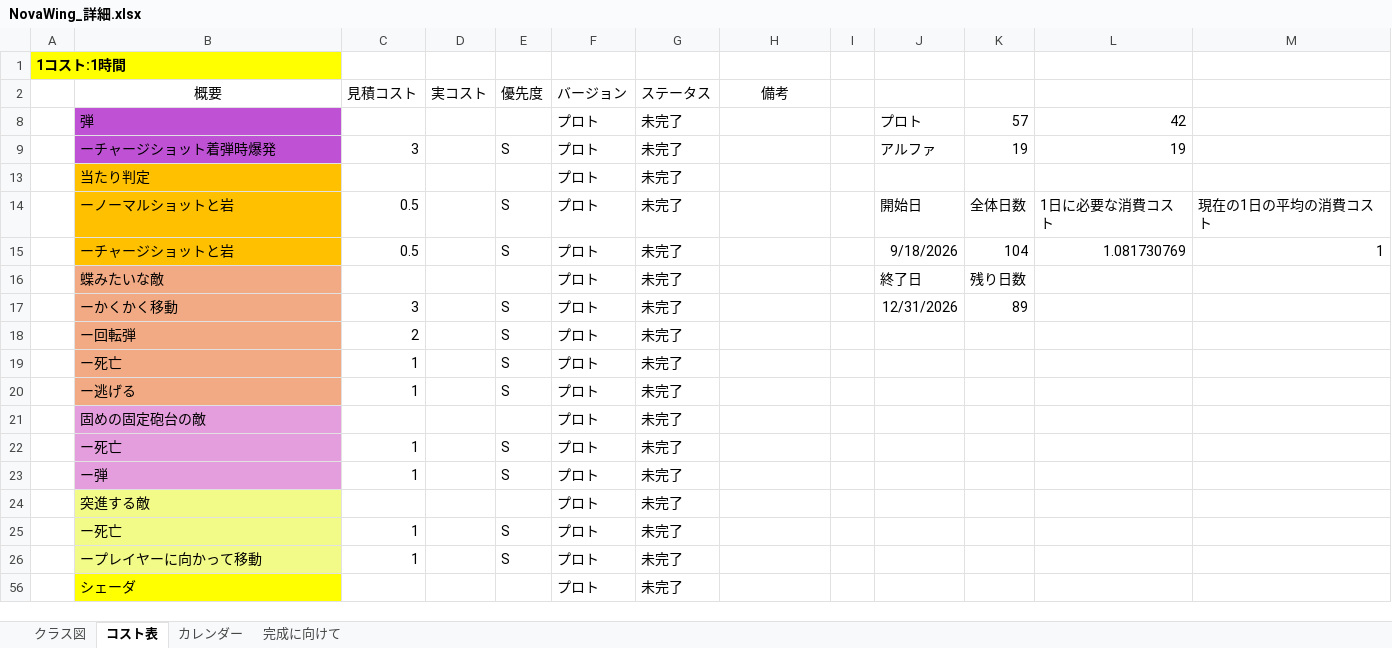
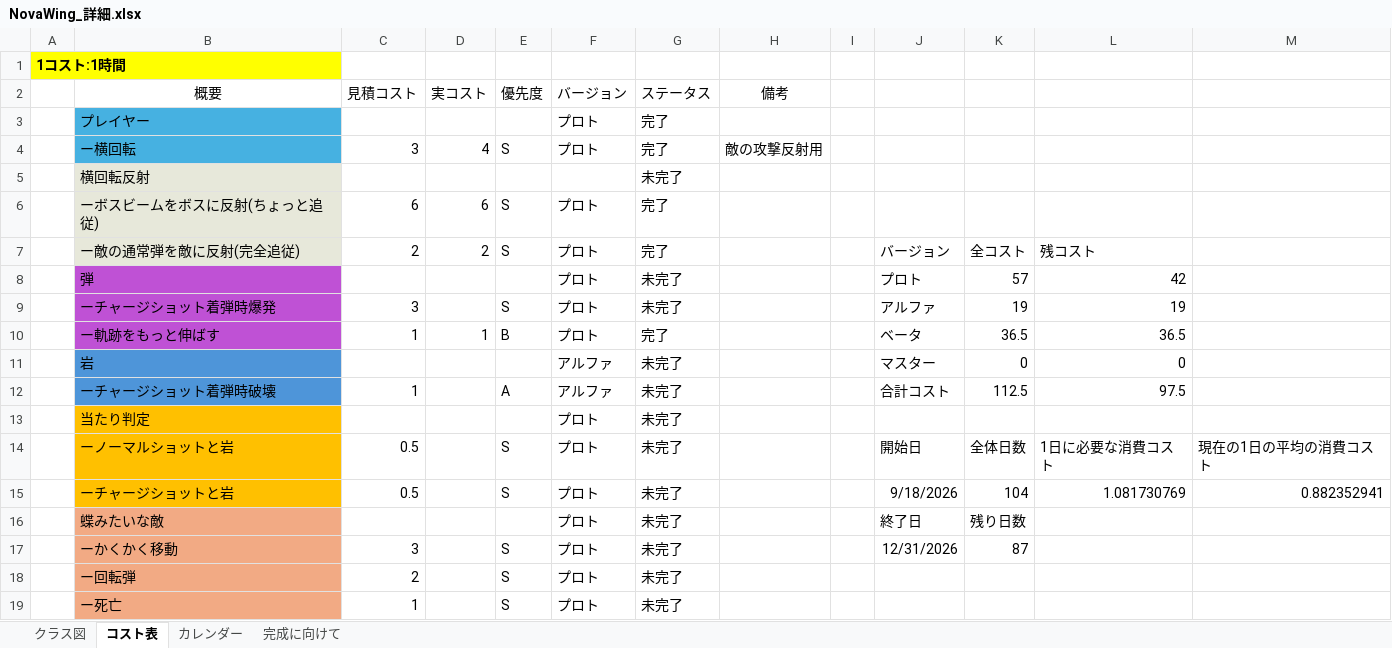
Before and after one commit to 13ko13/NovaWing, an Excel workbook: NovaWing_詳細.xlsx, sheet コスト表, drawn as a sheet; only a part is shown; the shorter side is filled out with more unchanged rows; values as stored, in another font and other column widths than the file's, no borders; table styles not drawn; the diff covers the shown part only; the diff names each change by its address in the sheet, - before the commit and + after, or states it on an @@ line.

```diff
--- a/NovaWing_詳細.xlsx (sheet コスト表)
+++ b/NovaWing_詳細.xlsx (sheet コスト表)
@@ row 3 unhidden:  | プレイヤー |  |  |  | プロト | 完了 @@
@@ row 4 unhidden:  | ー横回転 | 3 | 4 | S | プロト | 完了 | 敵の攻撃反射用 @@
@@ row 5 unhidden:  | 横回転反射 |  |  |  |  | 未完了 @@
@@ row 6 unhidden:  | ーボスビームをボスに反射(ちょっと追従) | 6 | 6 | S | プロト | 完了 @@
@@ row 7 unhidden:  | ー敵の通常弾を敵に反射(完全追従) | 2 | 2 | S | プロト | 完了 |  |  | バージョン | 全コスト | 残コスト @@
@@ row 10 unhidden:  | ー軌跡をもっと伸ばす | 1 | 1 | B | プロト | 完了 |  |  | ベータ | 36.5 | 36.5 @@
@@ row 11 unhidden:  | 岩 |  |  |  | アルファ | 未完了 |  |  | マスター | 0 | 0 @@
@@ row 12 unhidden:  | ーチャージショット着弾時破壊 | 1 |  | A | アルファ | 未完了 |  |  | 合計コスト | 112.5 | 97.5 @@
-M15: 1
+M15: 0.882352941
-K17: 89
+K17: 87
```
Also changed, not shown: 4 added rows and 40 hidden or unhidden rows elsewhere in this sheet, 14 other files.
